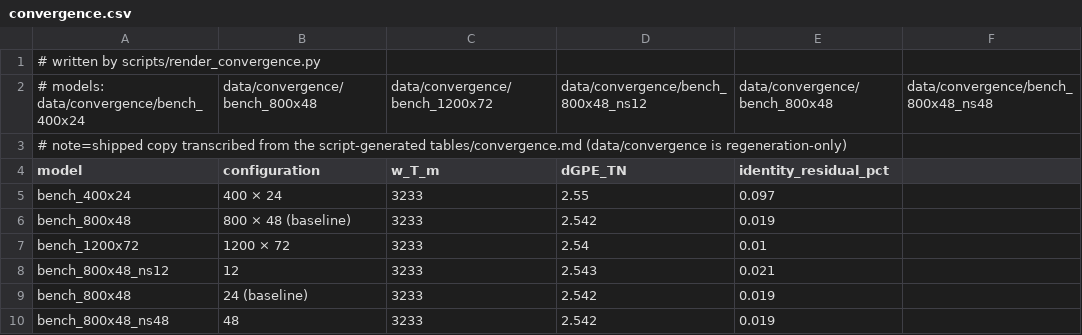
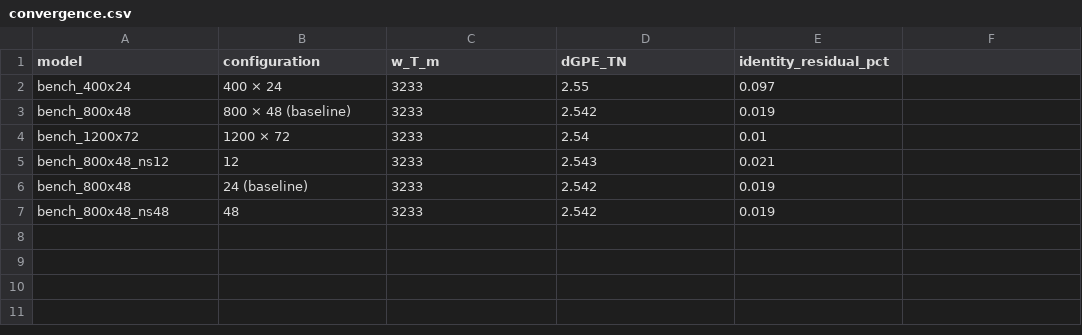
Before and after one commit to dansand/trench_pull_ferrite, a CSV file: tables/convergence.csv, drawn as a sheet.

```diff
--- a/tables/convergence.csv
+++ b/tables/convergence.csv
@@ -1,4 +1 @@
-# written by scripts/render_convergence.py
-# models: data/convergence/bench_400x24, data/convergence/bench_800x48, data/convergence/bench_1200x72, data/convergence/bench_800x48_ns12, data/convergence/bench_800x48, data/convergence/bench_800x48_ns48
-# note=shipped copy transcribed from the script-generated tables/convergence.md (data/convergence is regeneration-only)
 model,configuration,w_T_m,dGPE_TN,identity_residual_pct
```
Also changed, not shown: tables/frame_check.csv, tables/gpe_correlation.csv, 41 other files.
